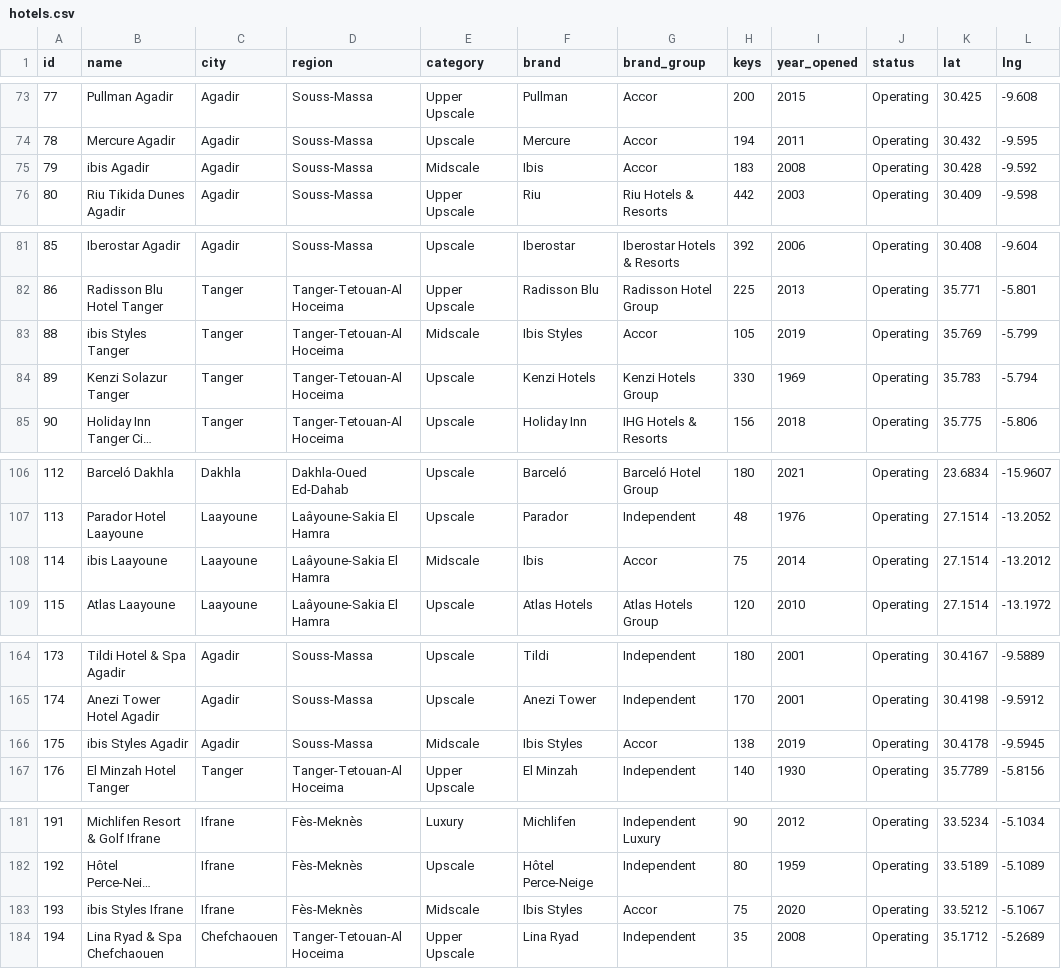
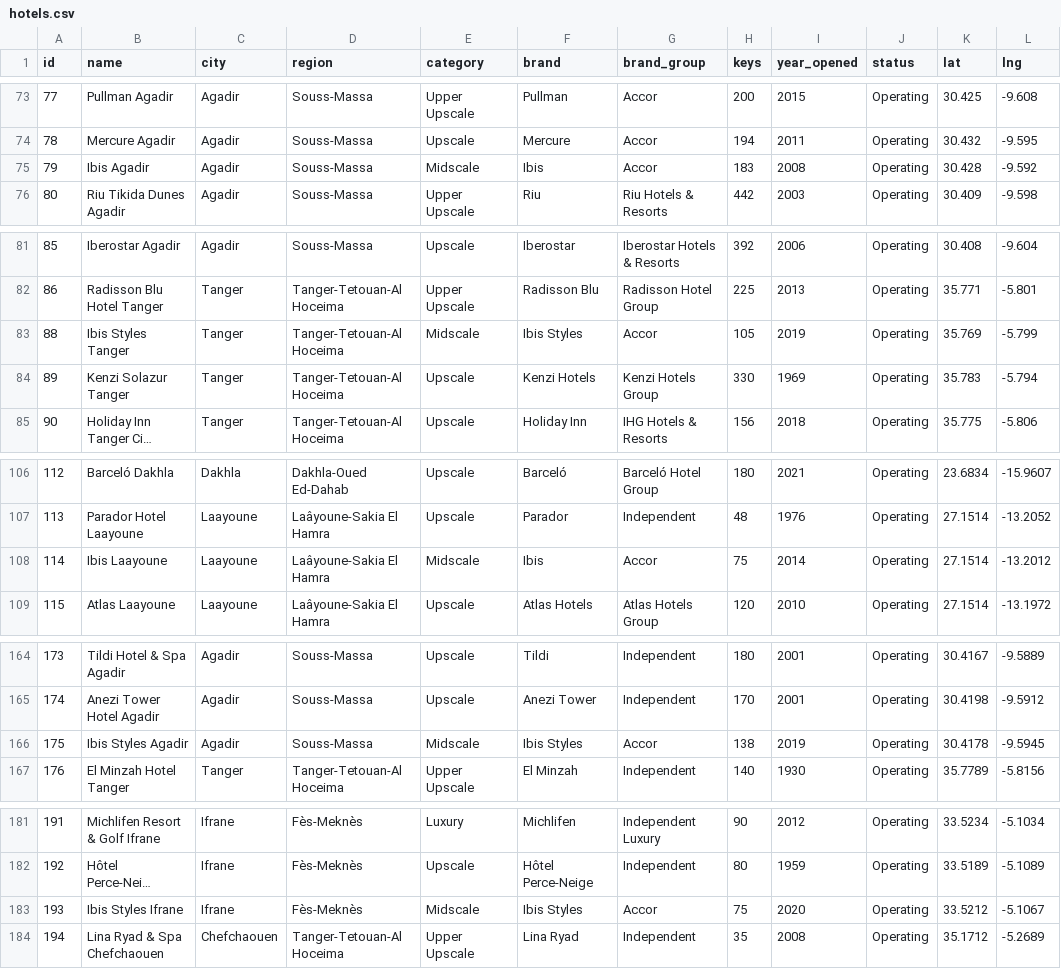
Before and after one commit to oaddahre/hospitalityiq, a CSV file: hotels.csv, drawn as a sheet; only a part is shown, gaps mark what is left out; long unchanged cells end in …; the diff covers the shown part only; the diff names each change by its address in the sheet, - before the commit and + after, or states it on an @@ line.

```diff
--- a/hotels.csv
+++ b/hotels.csv
-B75 (name): ibis Agadir
+B75 (name): Ibis Agadir
-B83 (name): ibis Styles Tanger
+B83 (name): Ibis Styles Tanger
-B108 (name): ibis Laayoune
+B108 (name): Ibis Laayoune
-B166 (name): ibis Styles Agadir
+B166 (name): Ibis Styles Agadir
-B183 (name): ibis Styles Ifrane
+B183 (name): Ibis Styles Ifrane
```
Also changed, not shown: 1 added row and 20 edited cells elsewhere in this file, performance.csv.
